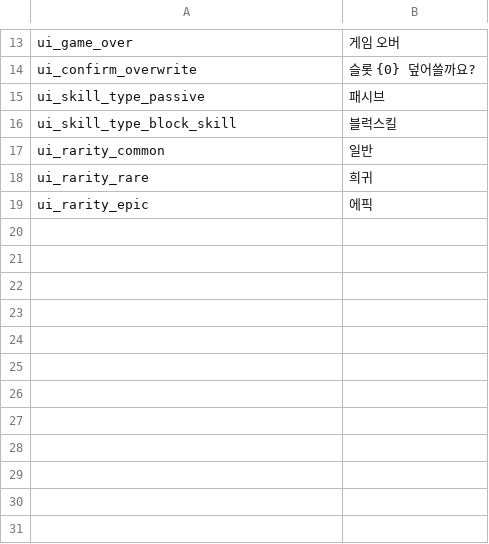
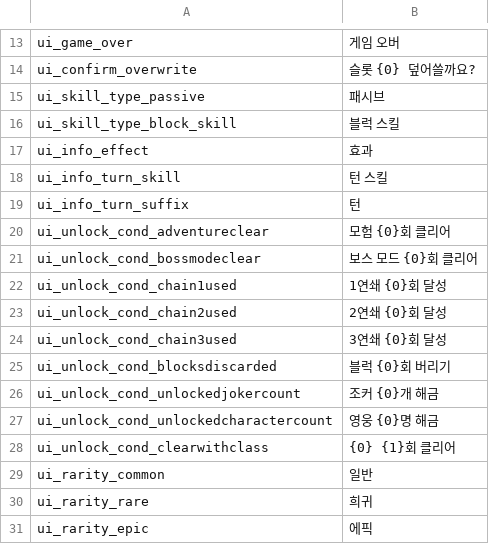
Before and after one commit to Devel-Rocket-ClassRoom/minigame-project-hgy4152, a CSV file: Assets/Resources/DataTables/UIStringTable.csv, drawn as a sheet; only a part is shown, gaps mark what is left out.

```diff
--- a/Assets/Resources/DataTables/UIStringTable.csv
+++ b/Assets/Resources/DataTables/UIStringTable.csv
@@ -15,3 +15,15 @@ ui_confirm_overwrite,"슬롯 {0} 덮어쓸까요?"
 ui_skill_type_passive,패시브
-ui_skill_type_block_skill,블럭스킬
+ui_skill_type_block_skill,블럭 스킬
+ui_info_effect,효과
+ui_info_turn_skill,턴 스킬
+ui_info_turn_suffix,턴
+ui_unlock_cond_adventureclear,모험 {0}회 클리어
+ui_unlock_cond_bossmodeclear,보스 모드 {0}회 클리어
+ui_unlock_cond_chain1used,1연쇄 {0}회 달성
+ui_unlock_cond_chain2used,2연쇄 {0}회 달성
+ui_unlock_cond_chain3used,3연쇄 {0}회 달성
+ui_unlock_cond_blocksdiscarded,블럭 {0}회 버리기
+ui_unlock_cond_unlockedjokercount,조커 {0}개 해금
+ui_unlock_cond_unlockedcharactercount,영웅 {0}명 해금
+ui_unlock_cond_clearwithclass,{0} {1}회 클리어
 ui_rarity_common,일반
```
Also changed, not shown: 27 other files.
